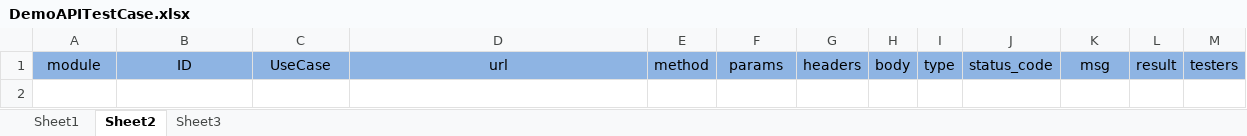
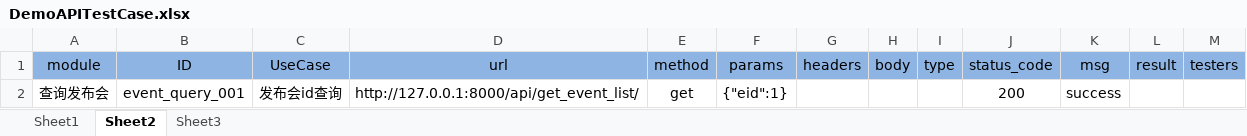
Before and after one commit to BrightS-Li/code-meself, an Excel workbook: TestApi/database/DemoAPITestCase.xlsx, sheet Sheet2, drawn as a sheet; values as stored, in another font and other column widths than the file's, no borders; the diff names each change by its address in the sheet, - before the commit and + after, or states it on an @@ line.

```diff
--- a/TestApi/database/DemoAPITestCase.xlsx (sheet Sheet2)
+++ b/TestApi/database/DemoAPITestCase.xlsx (sheet Sheet2)
+row 2: 查询发布会 | event_query_001 | 发布会id查询 | http://127.0.0.1:8000/api/get_event_list/ | get | {"eid":1} |  |  |  | 200 | success
```
Also changed, not shown: 5 other files.
